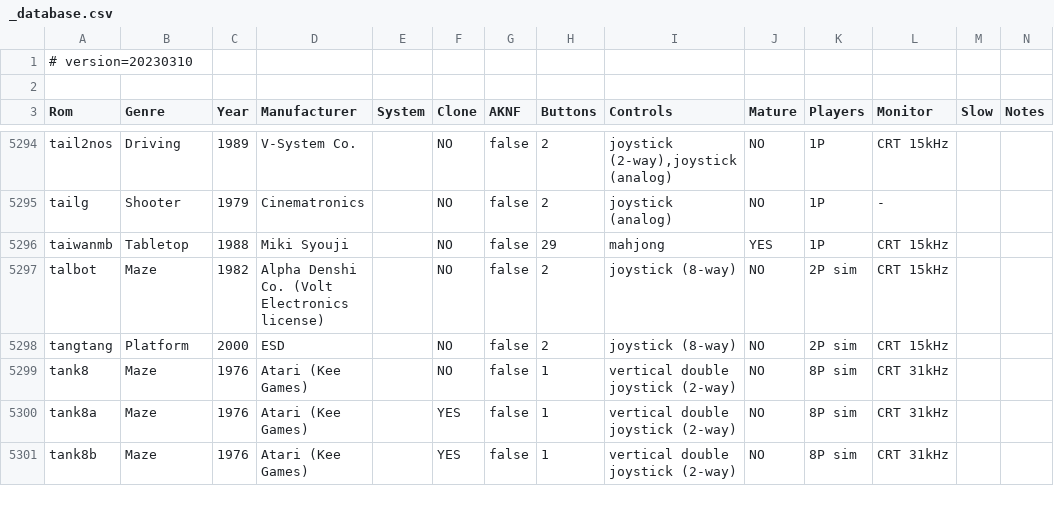
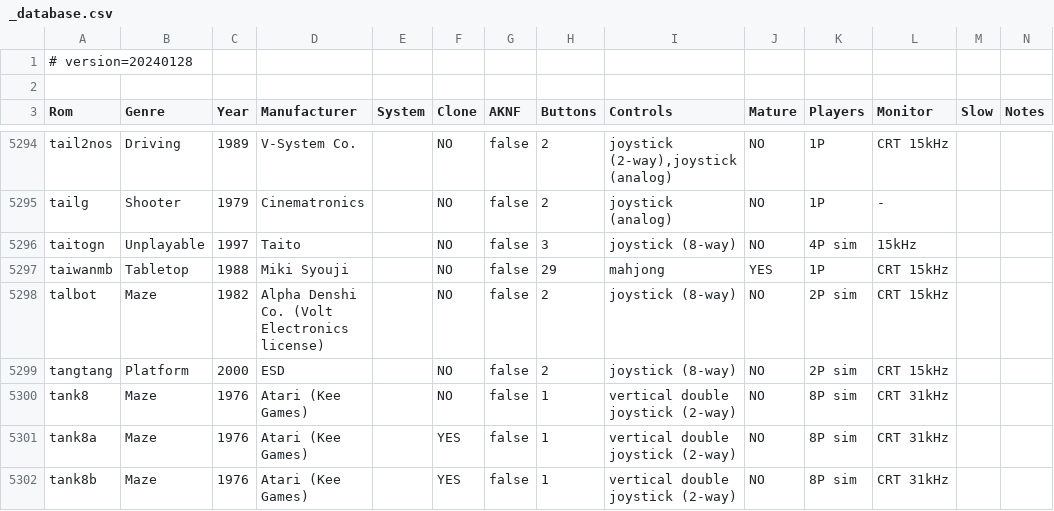
Before and after one commit to pinHP/arcade, a CSV file: games/_database.csv, drawn as a sheet; only a part is shown, gaps mark what is left out.

```diff
--- a/games/_database.csv
+++ b/games/_database.csv
@@ -1,2 +1,2 @@
-# version=20230310
+# version=20240128
 
@@ -5295,2 +5295,3 @@ tail2nos;Driving;1989;V-System Co.;;NO;false;2;joystick (2-way),joystick (analog
 tailg;Shooter;1979;Cinematronics;;NO;false;2;joystick (analog);NO;1P;-;;
+taitogn;Unplayable;1997;Taito;;NO;false;3;joystick (8-way);NO;4P sim;15kHz;;
 taiwanmb;Tabletop;1988;Miki Syouji;;NO;false;29;mahjong;YES;1P;CRT 15kHz;;
```
Also changed, not shown: 1 other file.
